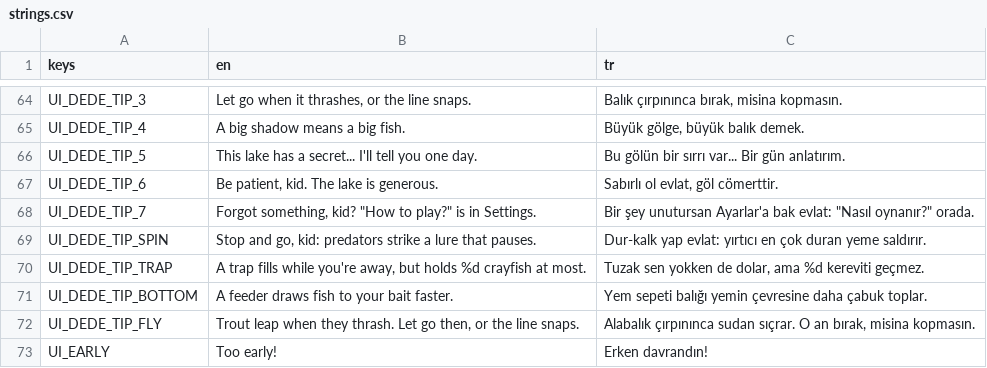
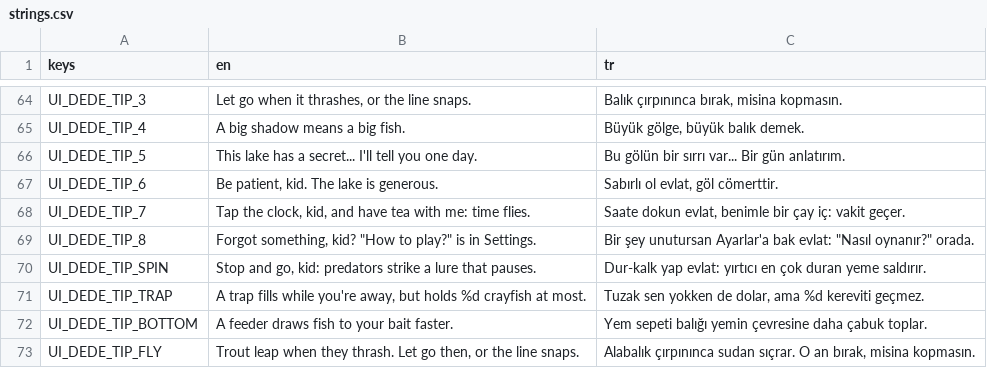
Before and after one commit to ErsinAydogmuss/game1, a CSV file: localization/strings.csv, drawn as a sheet; only a part is shown, gaps mark what is left out; the shorter side is filled out with more unchanged rows; the diff covers the shown part only.

```diff
--- a/localization/strings.csv
+++ b/localization/strings.csv
@@ -67,3 +67,4 @@ UI_DEDE_TIP_5,This lake has a secret... I'll tell you one day.,Bu gölün bir s
 UI_DEDE_TIP_6,"Be patient, kid. The lake is generous.","Sabırlı ol evlat, göl cömerttir."
-UI_DEDE_TIP_7,"Forgot something, kid? ""How to play?"" is in Settings.","Bir şey unutursan Ayarlar'a bak evlat: ""Nasıl oynanır?"" orada."
+UI_DEDE_TIP_7,"Tap the clock, kid, and have tea with me: time flies.","Saate dokun evlat, benimle bir çay iç: vakit geçer."
+UI_DEDE_TIP_8,"Forgot something, kid? ""How to play?"" is in Settings.","Bir şey unutursan Ayarlar'a bak evlat: ""Nasıl oynanır?"" orada."
 UI_DEDE_TIP_SPIN,"Stop and go, kid: predators strike a lure that pauses.","Dur-kalk yap evlat: yırtıcı en çok duran yeme saldırır."
```
Also changed, not shown: 27 added rows elsewhere in this file, 17 other files.
